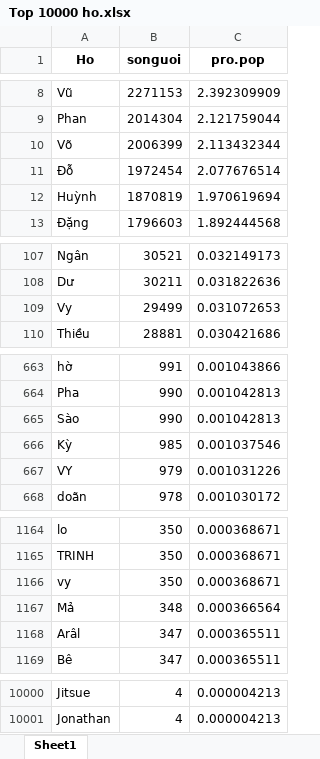
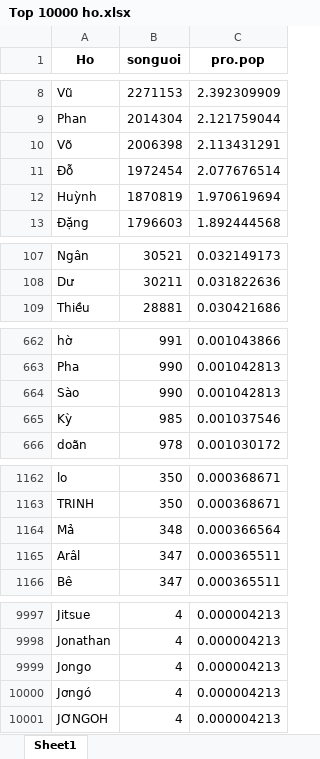
Before and after one commit to oucomo/Thong-ke-Ho-Viet, an Excel workbook: output/Top 10000 ho.xlsx, sheet Sheet1, drawn as a sheet; only a part is shown, gaps mark what is left out; values as stored, in another font and other column widths than the file's, no borders; removed rows and columns are numbered as before the commit, all else as after; the diff covers the shown part only; the diff names each change by its address in the sheet, - before the commit and + after, or states it on an @@ line.

```diff
--- a/output/Top 10000 ho.xlsx (sheet Sheet1)
+++ b/output/Top 10000 ho.xlsx (sheet Sheet1)
-B10 (songuoi): 2006399
+B10 (songuoi): 2006398
-C10 (pro.pop): 2.113432344
+C10 (pro.pop): 2.113431291
-row 109: Vy | 29499 | 0.031072653
-row 667: VY | 979 | 0.001031226
-row 1166: vy | 350 | 0.000368671
+row 9999: Jongo | 4 | 0.000004213
+row 10000: Jơngó | 4 | 0.000004213
+row 10001: JƠNGOH | 4 | 0.000004213
```
Also changed, not shown: 2 edited cells elsewhere in this sheet, output/Top 3000 ho.xlsx, 3 other files.
